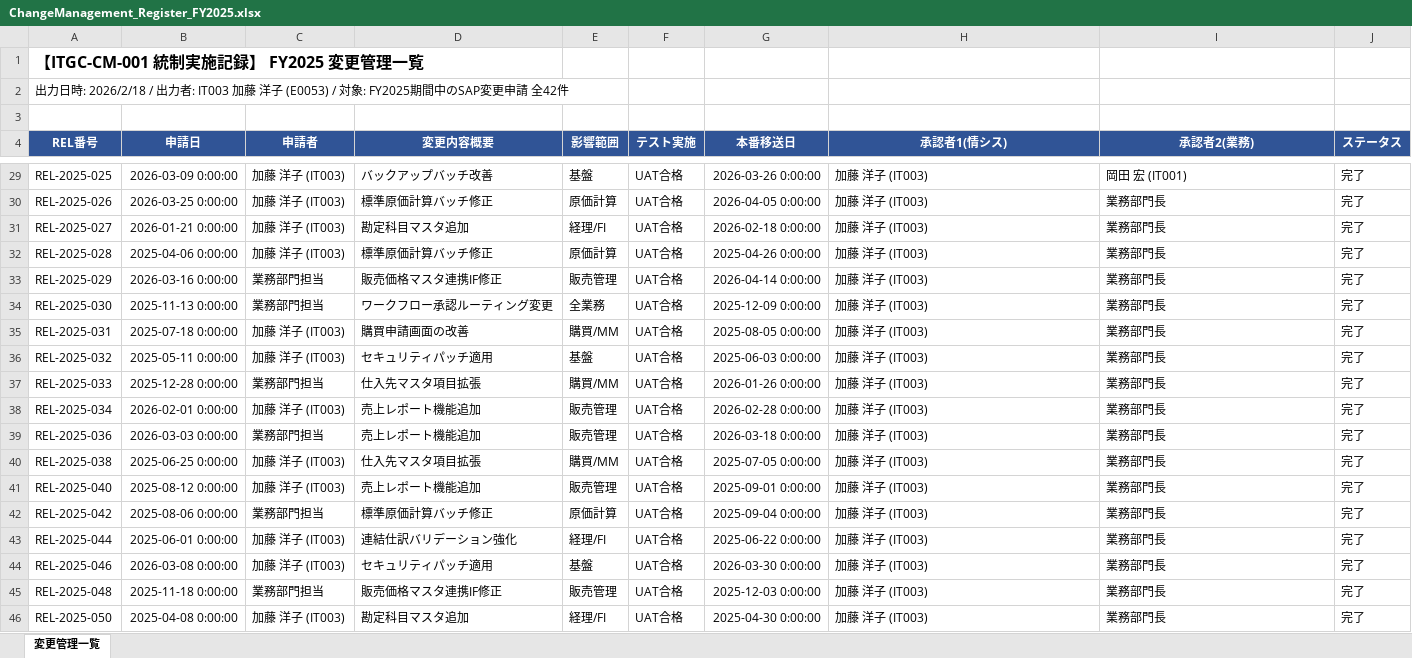
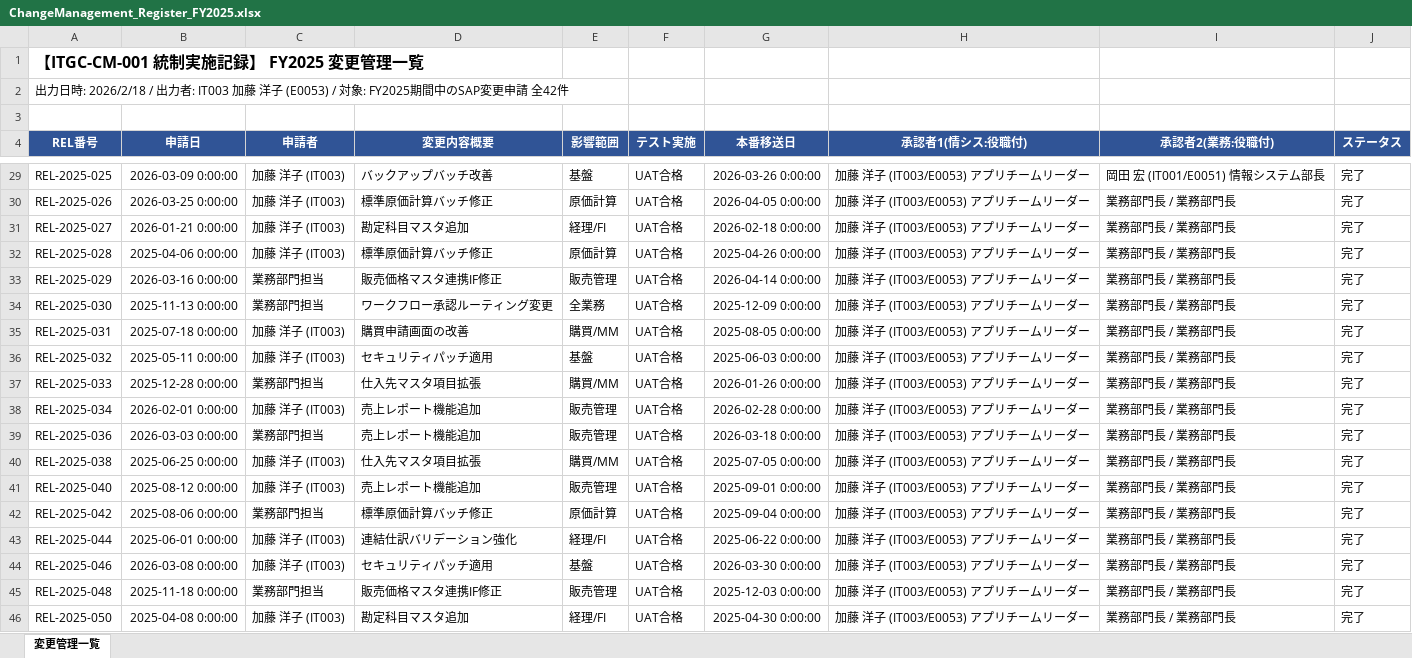
Before and after one commit to yujihama/demo_data, an Excel workbook: 4.evidence/ITGC/ChangeManagement_Register_FY2025.xlsx, sheet 変更管理一覧, drawn as a sheet; only a part is shown, gaps mark what is left out; values as stored, in another font and other column widths than the file's, no borders; the diff covers the shown part only; the diff names each change by its address in the sheet, - before the commit and + after, or states it on an @@ line.

```diff
--- a/4.evidence/ITGC/ChangeManagement_Register_FY2025.xlsx (sheet 変更管理一覧)
+++ b/4.evidence/ITGC/ChangeManagement_Register_FY2025.xlsx (sheet 変更管理一覧)
-H4: 承認者1(情シス)
+H4: 承認者1(情シス:役職付)
-I4: 承認者2(業務)
+I4: 承認者2(業務:役職付)
-H29:H46 (承認者1(情シス:役職付)): 加藤 洋子 (IT003)
+H29:H46 (承認者1(情シス:役職付)): 加藤 洋子 (IT003/E0053) アプリチームリーダー
-I29 (承認者2(業務:役職付)): 岡田 宏 (IT001)
+I29 (承認者2(業務:役職付)): 岡田 宏 (IT001/E0051) 情報システム部長
-I30:I46 (承認者2(業務:役職付)): 業務部門長
+I30:I46 (承認者2(業務:役職付)): 業務部門長 / 業務部門長
```
Also changed, not shown: 48 edited cells elsewhere in this sheet, 33 other files.
